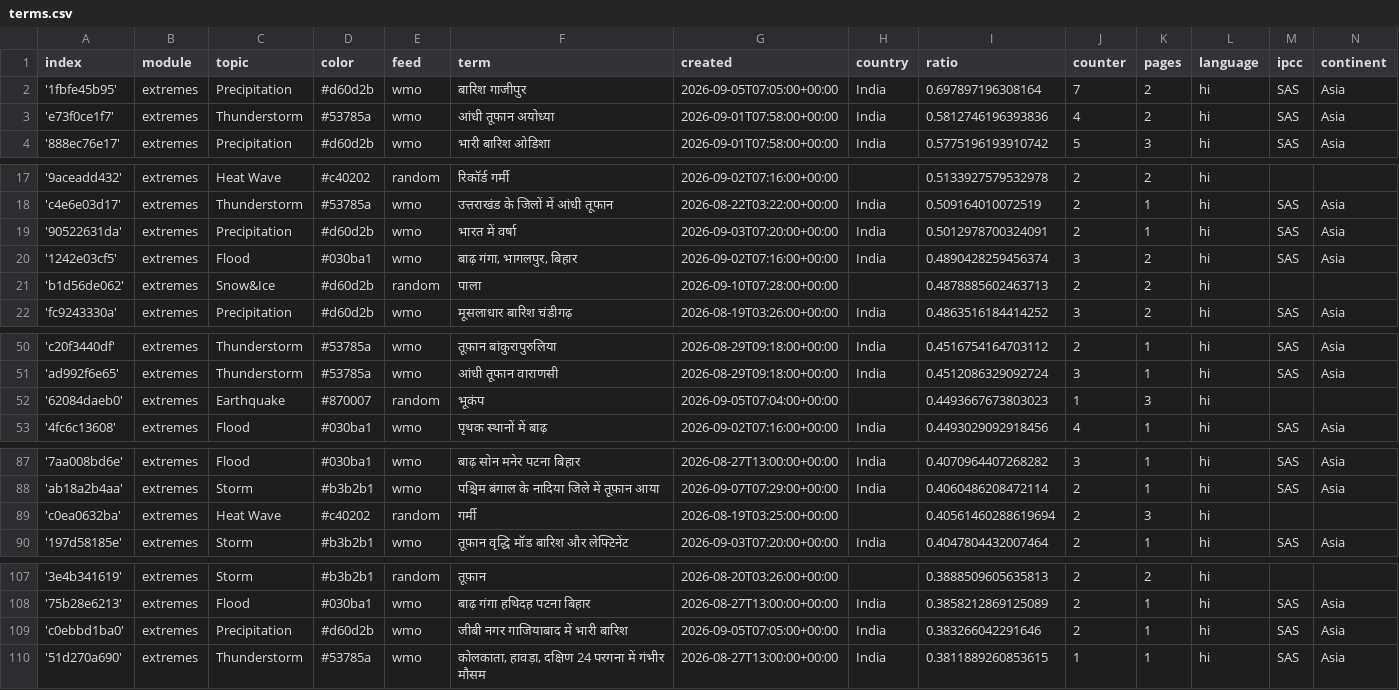
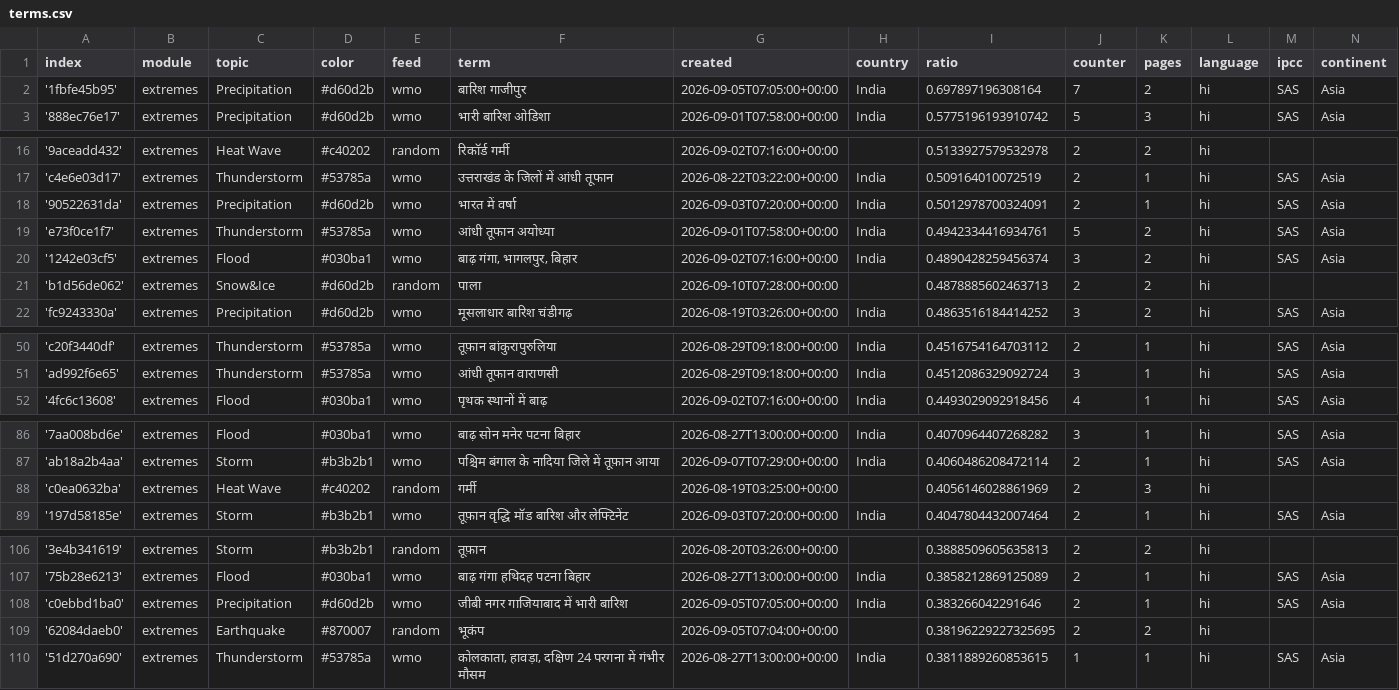
Before and after one commit to hannak555-news/HindiExtremes, a CSV file: terms.csv, drawn as a sheet; only a part is shown, gaps mark what is left out.

Commit message:
Commit from GitHub Actions (harvest:0.0)

```diff
--- a/terms.csv
+++ b/terms.csv
@@ -2,3 +2,2 @@ index,module,topic,color,feed,term,created,country,ratio,counter,pages,language,
 '1fbfe45b95',extremes,Precipitation,#d60d2b,wmo,बारिश गाजीपुर,2026-09-05T07:05:00+00:00,India,0.697897196308164,7,2,hi,SAS,Asia
-'e73f0ce1f7',extremes,Thunderstorm,#53785a,wmo,आंधी तूफान अयोध्या,2026-09-01T07:58:00+00:00,India,0.5812746196393836,4,2,hi,SAS,Asia
 '888ec76e17',extremes,Precipitation,#d60d2b,wmo,भारी बारिश ओडिशा,2026-09-01T07:58:00+00:00,India,0.5775196193910742,5,3,hi,SAS,Asia
@@ -19,2 +18,3 @@ index,module,topic,color,feed,term,created,country,ratio,counter,pages,language,
 '90522631da',extremes,Precipitation,#d60d2b,wmo,भारत में वर्षा,2026-09-03T07:20:00+00:00,India,0.5012978700324091,2,1,hi,SAS,Asia
+'e73f0ce1f7',extremes,Thunderstorm,#53785a,wmo,आंधी तूफान अयोध्या,2026-09-01T07:58:00+00:00,India,0.4942334416934761,5,2,hi,SAS,Asia
 '1242e03cf5',extremes,Flood,#030ba1,wmo,"बाढ़ गंगा, भागलपुर, बिहार",2026-09-02T07:16:00+00:00,India,0.4890428259456374,3,2,hi,SAS,Asia
@@ -51,3 +51,2 @@ index,module,topic,color,feed,term,created,country,ratio,counter,pages,language,
 'ad992f6e65',extremes,Thunderstorm,#53785a,wmo,आंधी तूफान वाराणसी,2026-08-29T09:18:00+00:00,India,0.4512086329092724,3,1,hi,SAS,Asia
-'62084daeb0',extremes,Earthquake,#870007,random,भूकंप,2026-09-05T07:04:00+00:00,,0.4493667673803023,1,3,hi,,
 '4fc6c13608',extremes,Flood,#030ba1,wmo,पृथक स्थानों में बाढ़,2026-09-02T07:16:00+00:00,India,0.4493029092918456,4,1,hi,SAS,Asia
@@ -88,3 +87,3 @@ index,module,topic,color,feed,term,created,country,ratio,counter,pages,language,
 'ab18a2b4aa',extremes,Storm,#b3b2b1,wmo,पश्चिम बंगाल के नादिया जिले में तूफ़ान आया,2026-09-07T07:29:00+00:00,India,0.4060486208472114,2,1,hi,SAS,Asia
-'c0ea0632ba',extremes,Heat Wave,#c40202,random,गर्मी,2026-08-19T03:25:00+00:00,,0.40561460288619694,2,3,hi,,
+'c0ea0632ba',extremes,Heat Wave,#c40202,random,गर्मी,2026-08-19T03:25:00+00:00,,0.4056146028861969,2,3,hi,,
 '197d58185e',extremes,Storm,#b3b2b1,wmo,तूफ़ान वृद्धि मॉड बारिश और लेफ्टिनेंट,2026-09-03T07:20:00+00:00,India,0.4047804432007464,2,1,hi,SAS,Asia
@@ -109,2 +108,3 @@ index,module,topic,color,feed,term,created,country,ratio,counter,pages,language,
 'c0ebbd1ba0',extremes,Precipitation,#d60d2b,wmo,जीबी नगर गाजियाबाद में भारी बारिश,2026-09-05T07:05:00+00:00,India,0.383266042291646,2,1,hi,SAS,Asia
+'62084daeb0',extremes,Earthquake,#870007,random,भूकंप,2026-09-05T07:04:00+00:00,,0.38196229227325695,2,2,hi,,
 '51d270a690',extremes,Thunderstorm,#53785a,wmo,"कोलकाता, हावड़ा, दक्षिण 24 परगना में गंभीर मौसम",2026-08-27T13:00:00+00:00,India,0.3811889260853615,1,1,hi,SAS,Asia
```
